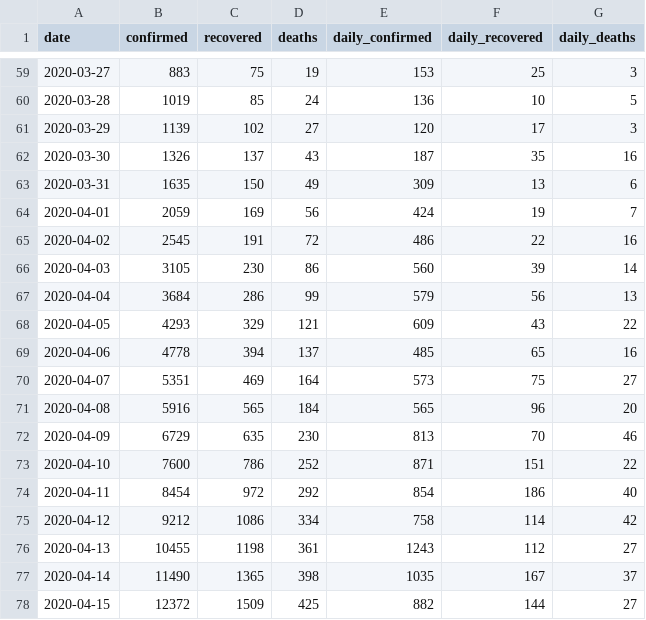
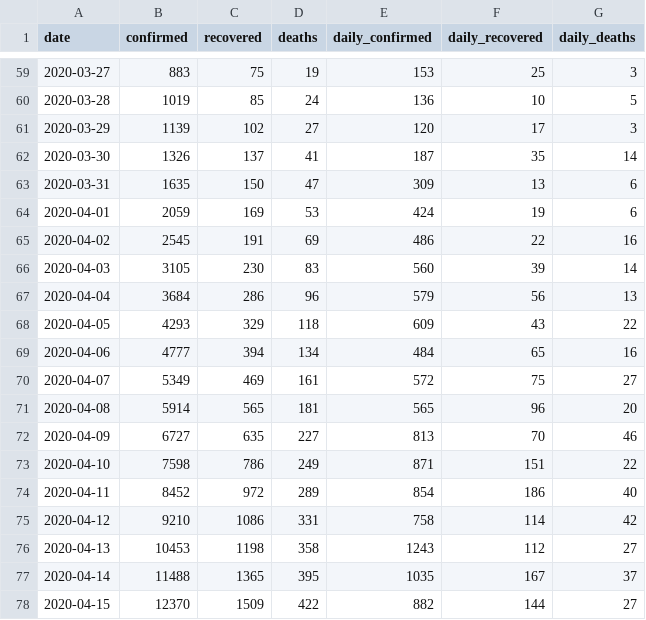
Before and after one commit to dc-aichara/COVID19-India-Tracker, a CSV file: data/api_india.csv, drawn as a sheet; only a part is shown, gaps mark what is left out; the diff covers the shown part only.

```diff
--- a/data/api_india.csv
+++ b/data/api_india.csv
@@ -61,18 +61,18 @@ date,confirmed,recovered,deaths,daily_confirmed,daily_recovered,daily_deaths
 2020-03-29,1139,102,27,120,17,3
-2020-03-30,1326,137,43,187,35,16
-2020-03-31,1635,150,49,309,13,6
-2020-04-01,2059,169,56,424,19,7
-2020-04-02,2545,191,72,486,22,16
-2020-04-03,3105,230,86,560,39,14
-2020-04-04,3684,286,99,579,56,13
-2020-04-05,4293,329,121,609,43,22
-2020-04-06,4778,394,137,485,65,16
-2020-04-07,5351,469,164,573,75,27
-2020-04-08,5916,565,184,565,96,20
-2020-04-09,6729,635,230,813,70,46
-2020-04-10,7600,786,252,871,151,22
-2020-04-11,8454,972,292,854,186,40
-2020-04-12,9212,1086,334,758,114,42
-2020-04-13,10455,1198,361,1243,112,27
-2020-04-14,11490,1365,398,1035,167,37
-2020-04-15,12372,1509,425,882,144,27
+2020-03-30,1326,137,41,187,35,14
+2020-03-31,1635,150,47,309,13,6
+2020-04-01,2059,169,53,424,19,6
+2020-04-02,2545,191,69,486,22,16
+2020-04-03,3105,230,83,560,39,14
+2020-04-04,3684,286,96,579,56,13
+2020-04-05,4293,329,118,609,43,22
+2020-04-06,4777,394,134,484,65,16
+2020-04-07,5349,469,161,572,75,27
+2020-04-08,5914,565,181,565,96,20
+2020-04-09,6727,635,227,813,70,46
+2020-04-10,7598,786,249,871,151,22
+2020-04-11,8452,972,289,854,186,40
+2020-04-12,9210,1086,331,758,114,42
+2020-04-13,10453,1198,358,1243,112,27
+2020-04-14,11488,1365,395,1035,167,37
+2020-04-15,12370,1509,422,882,144,27
```
Also changed, not shown: 1 added row and 7 edited cells elsewhere in this file, 2 other files.
